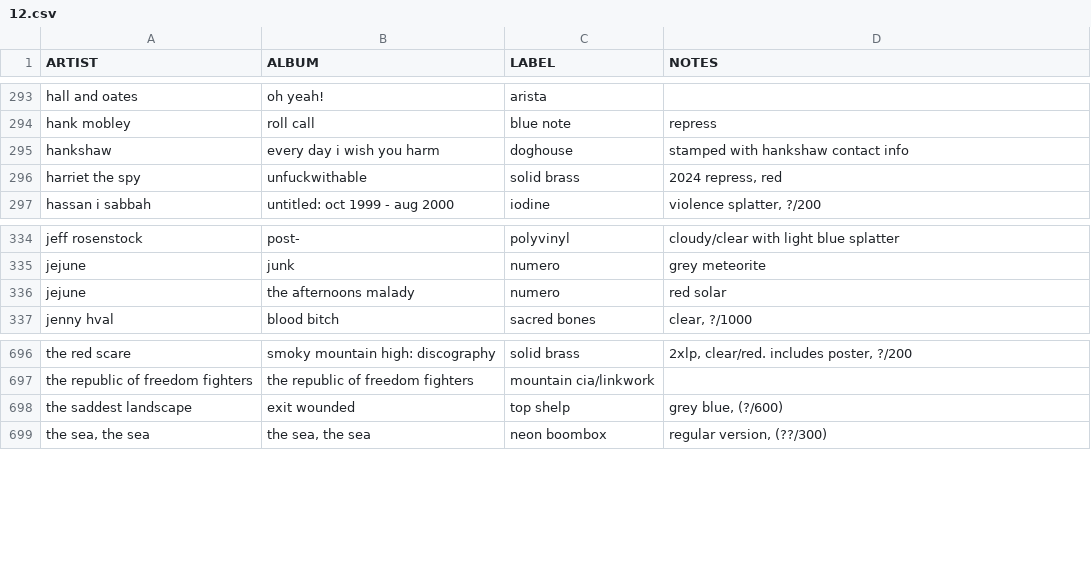
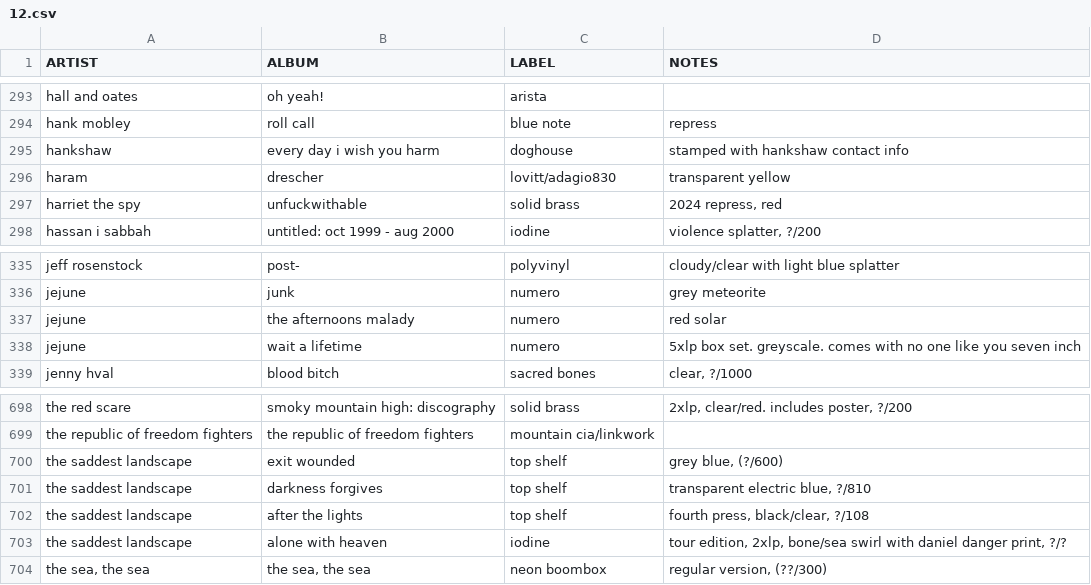
Before and after one commit to okjjj/tradelist, a CSV file: 12.csv, drawn as a sheet; only a part is shown, gaps mark what is left out.

```diff
--- a/12.csv
+++ b/12.csv
@@ -295,2 +295,3 @@ hank mobley,roll call,blue note,repress
 hankshaw,"every day i wish you harm",doghouse,"stamped with hankshaw contact info"
+haram,drescher,lovitt/adagio830,transparent yellow
 harriet the spy,unfuckwithable,solid brass,"2024 repress, red"
@@ -336,2 +337,3 @@ jejune,junk,numero,"grey meteorite"
 jejune,the afternoons malady,numero,"red solar"
+jejune,wait a lifetime,numero,"5xlp box set. greyscale. comes with no one like you seven inch"
 jenny hval,blood bitch,sacred bones,"clear, ?/1000"
@@ -697,3 +699,6 @@ the red scare,"smoky mountain high: discography",solid brass,"2xlp, clear/red. i
 the republic of freedom fighters,the republic of freedom fighters,mountain cia/linkwork,""
-the saddest landscape,exit wounded,top shelp,"grey blue, (?/600)"
+the saddest landscape,exit wounded,top shelf,"grey blue, (?/600)"
+the saddest landscape,darkness forgives,top shelf,"transparent electric blue, ?/810"
+the saddest landscape,after the lights,top shelf,"fourth press, black/clear, ?/108"
+the saddest landscape,alone with heaven,iodine,"tour edition, 2xlp, bone/sea swirl with daniel danger print, ?/?"
 "the sea, the sea","the sea, the sea",neon boombox,"regular version, (??/300)"
```
Also changed, not shown: 7.csv, other_sizes.csv, 1 other file.
